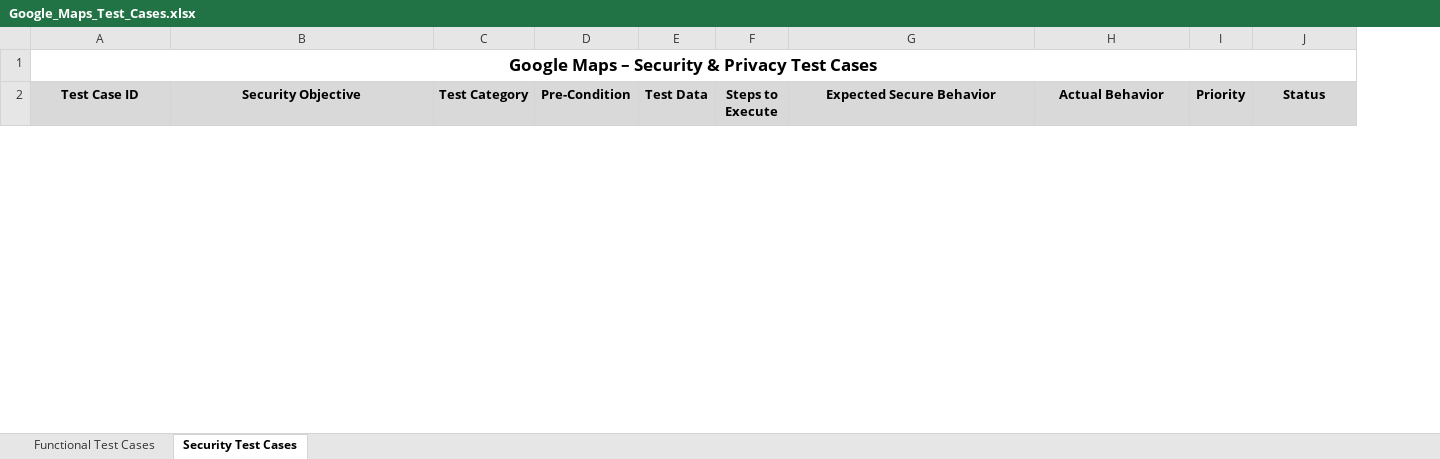
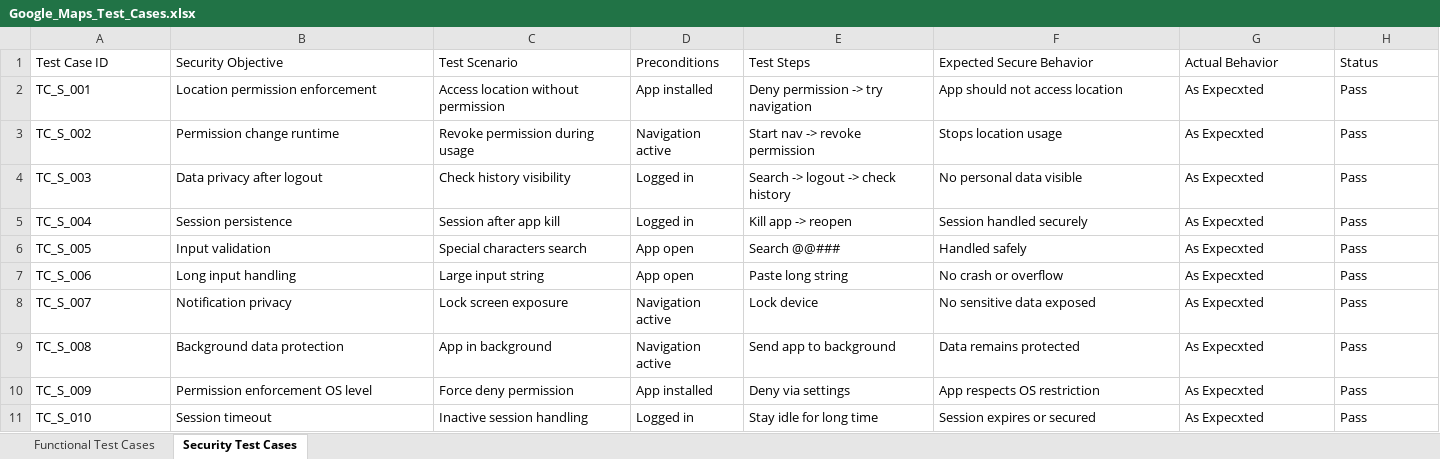
Before and after one commit to paras-tomar-intimetec/sdet_2026, an Excel workbook: assignments/week-1/testing-assignment/Google_Maps_Test_Cases.xlsx, sheet Security Test Cases, drawn as a sheet; only a part is shown; values as stored, in another font and other column widths than the file's, no borders; removed rows and columns are numbered as before the commit, all else as after; rows hold the shown columns only; the diff covers the shown part only; the diff names each change by its address in the sheet, - before the commit and + after, or states it on an @@ line.

```diff
--- a/assignments/week-1/testing-assignment/Google_Maps_Test_Cases.xlsx (sheet Security Test Cases)
+++ b/assignments/week-1/testing-assignment/Google_Maps_Test_Cases.xlsx (sheet Security Test Cases)
-column C (Test Category), empty
-column D (Pre-Condition), empty
-column E (Test Data), empty
-column F (Steps to Execute), empty
+column C (Test Scenario), empty
+column D (Preconditions), empty
+column E (Test Steps), empty
-column I (Priority), empty
-row 1: Google Maps – Security & Privacy Test Cases
@@ A1:B1 fill: #D9D9D9 → none, bold: on → off, alignment: center → left @@
@@ F1:G1 fill: #D9D9D9 → none, bold: on → off, alignment: center → left @@
@@ H1 fill: #D9D9D9 → none, bold: on → off, alignment: center → left @@
+row 2: TC_S_001 | Location permission enforcement | Access location without permission | App installed | Deny permission -> try navigation | App should not access location | As Expecxted | Pass
+row 3: TC_S_002 | Permission change runtime | Revoke permission during usage | Navigation active | Start nav -> revoke permission | Stops location usage | As Expecxted | Pass
+row 4: TC_S_003 | Data privacy after logout | Check history visibility | Logged in | Search -> logout -> check history | No personal data visible | As Expecxted | Pass
+row 5: TC_S_004 | Session persistence | Session after app kill | Logged in | Kill app -> reopen | Session handled securely | As Expecxted | Pass
+row 6: TC_S_005 | Input validation | Special characters search | App open | Search @@### | Handled safely | As Expecxted | Pass
+row 7: TC_S_006 | Long input handling | Large input string | App open | Paste long string | No crash or overflow | As Expecxted | Pass
+row 8: TC_S_007 | Notification privacy | Lock screen exposure | Navigation active | Lock device | No sensitive data exposed | As Expecxted | Pass
+row 9: TC_S_008 | Background data protection | App in background | Navigation active | Send app to background | Data remains protected | As Expecxted | Pass
+row 10: TC_S_009 | Permission enforcement OS level | Force deny permission | App installed | Deny via settings | App respects OS restriction | As Expecxted | Pass
+row 11: TC_S_010 | Session timeout | Inactive session handling | Logged in | Stay idle for long time | Session expires or secured | As Expecxted | Pass
```
Also changed, not shown: 10 removed rows and cell formats elsewhere in this sheet, sheet Functional Test Cases, assignments/week-1/testing-assignment/Demo_Web_Shop_Test_Cases.xlsx, 26 other files.
